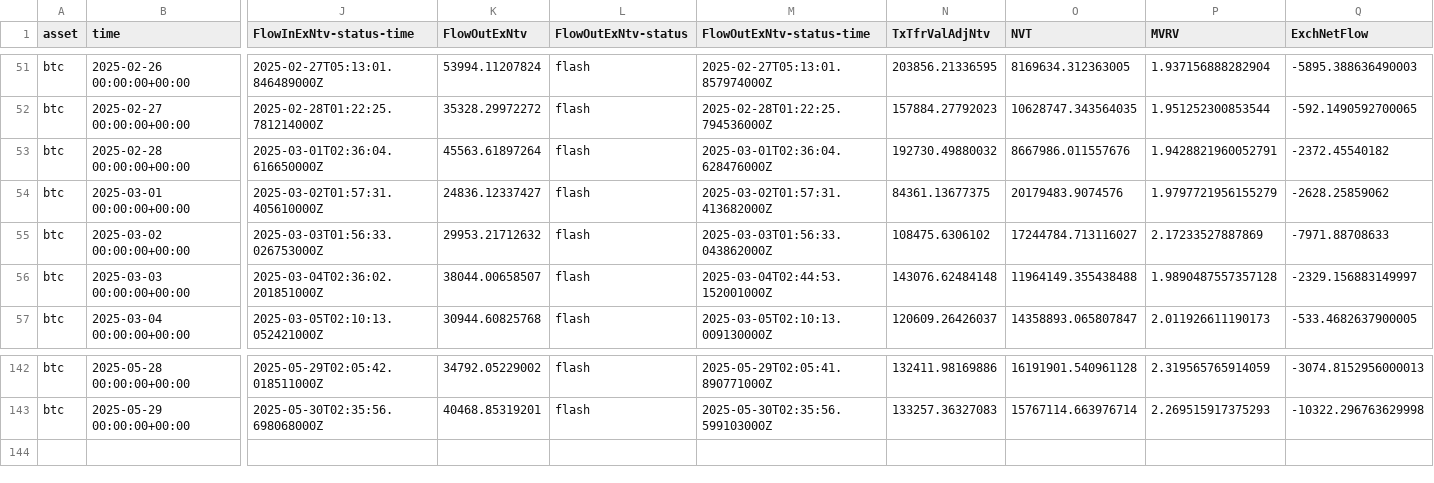
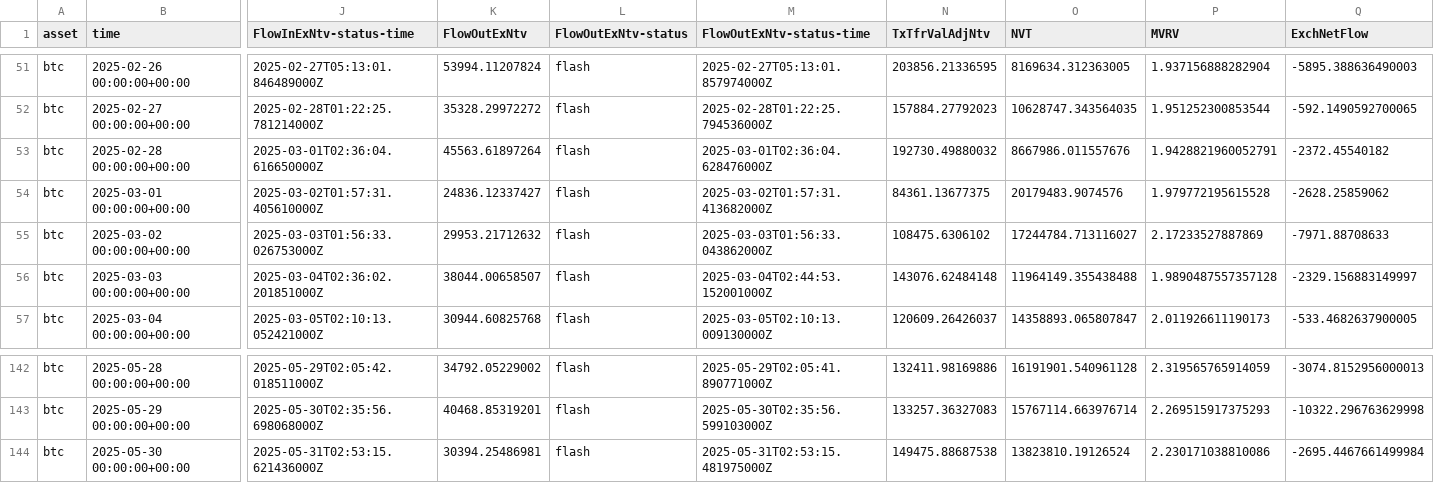
Before and after one commit to alex-lebedev/crypto-on-chain, a CSV file: btc_onchain_daily.csv, drawn as a sheet; only a part is shown, gaps mark what is left out; rows hold the shown columns only; the diff names each change by its address in the sheet, - before the commit and + after, or states it on an @@ line.

Commit message:
Daily update: 2025-05-31

```diff
--- a/btc_onchain_daily.csv
+++ b/btc_onchain_daily.csv
-P54 (MVRV): 1.9797721956155279
+P54 (MVRV): 1.979772195615528
+row 144: btc | 2025-05-30 00:00:00+00:00 | 2025-05-31T02:53:15.621436000Z | 30394.25486981 | flash | 2025-05-31T02:53:15.481975000Z | 149475.88687538 | 13823810.19126524 | 2.230171038810086 | -2695.4467661499984
```
Also changed, not shown: eth_onchain_daily.csv, 6 other files.
